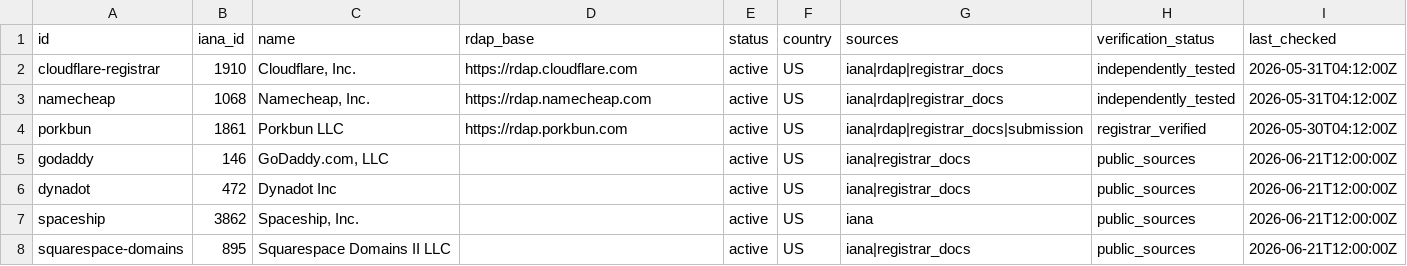
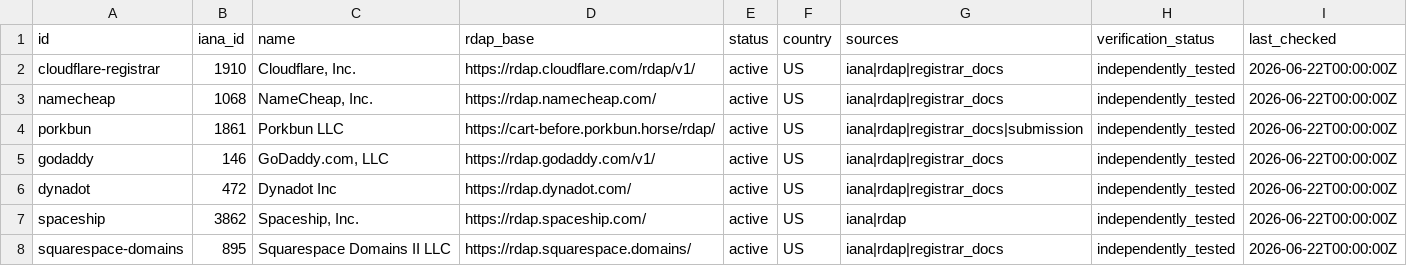
Before and after one commit to open-domain-data/open-domain-data, a CSV file: data/registrars.csv, drawn as a sheet.

Commit message:
Add per-field provenance to the registrar dataset (#5)
* Add per-field provenance to the registrar dataset

Introduces field_provenance on the registrar schema: any field can carry
its own source_url, verification_status and last_checked, authoritative
over the record-level provenance for that field. Backfilled iana_id,
name, rdap_base and status against the IANA registrar-ids registry.

Also corrects rdap_base against the IANA bootstrap for every sample
registrar that could be confirmed: Porkbun is cart-before.porkbun.horse
(not rdap.porkbun.com), Cloudflare carries the /rdap/v1/ path, and the
RDAP bases for GoDaddy, Dynadot and Squarespace Domains were filled in.
Spaceship's base could not be confirmed against the registry and is left
blank with public_sources provenance.

Surfaces field provenance on the registrar detail page and in the raw
JSON, documents it in the data dictionary, and bumps the registrar
schema and dataset to 2026.06.

* Correct per-field provenance statuses and verify RDAP against IANA

The first pass marked IANA-registry fields as independently_tested, which
overstated how they were checked. Per-field status now reflects how each field
was actually verified:

- iana_id, name and status are read from the IANA registrar-ids registry CSV
  (public_sources); status is a derived mapping (Accredited -> active).
- rdap_base takes its value from IANA and is then probed with a live RDAP query;
  confirming a valid RDAP response earns independently_tested.

Each provenance entry now carries a note explaining how the field was checked,
backed by a new optional note in the schema.

Also:
- Fill in Spaceship's rdap_base (rdap.spaceship.com) from the IANA registry —
  the first pass had left it blank claiming it could not be confirmed — and
  confirm the endpoint answers RDAP.
- Add scripts/verify-rdap.mjs (npm run verify:rdap): resolves every record
  against the IANA CSV, fails on any rdap_base drift, and probes each endpoint.
  This is the reproducible evidence behind the independently_tested status.
- Render a How checked column on the registrar provenance table.
- Update the data dictionary and changelog to document the per-field status model.

```diff
--- a/data/registrars.csv
+++ b/data/registrars.csv
@@ -1,8 +1,8 @@
 id,iana_id,name,rdap_base,status,country,sources,verification_status,last_checked
-cloudflare-registrar,1910,"Cloudflare, Inc.",https://rdap.cloudflare.com,active,US,"iana|rdap|registrar_docs",independently_tested,2026-05-31T04:12:00Z
-namecheap,1068,"Namecheap, Inc.",https://rdap.namecheap.com,active,US,"iana|rdap|registrar_docs",independently_tested,2026-05-31T04:12:00Z
-porkbun,1861,"Porkbun LLC",https://rdap.porkbun.com,active,US,"iana|rdap|registrar_docs|submission",registrar_verified,2026-05-30T04:12:00Z
-godaddy,146,"GoDaddy.com, LLC",,active,US,"iana|registrar_docs",public_sources,2026-06-21T12:00:00Z
-dynadot,472,"Dynadot Inc",,active,US,"iana|registrar_docs",public_sources,2026-06-21T12:00:00Z
-spaceship,3862,"Spaceship, Inc.",,active,US,"iana",public_sources,2026-06-21T12:00:00Z
-squarespace-domains,895,"Squarespace Domains II LLC",,active,US,"iana|registrar_docs",public_sources,2026-06-21T12:00:00Z
+cloudflare-registrar,1910,"Cloudflare, Inc.",https://rdap.cloudflare.com/rdap/v1/,active,US,"iana|rdap|registrar_docs",independently_tested,2026-06-22T00:00:00Z
+namecheap,1068,"NameCheap, Inc.",https://rdap.namecheap.com/,active,US,"iana|rdap|registrar_docs",independently_tested,2026-06-22T00:00:00Z
+porkbun,1861,"Porkbun LLC",https://cart-before.porkbun.horse/rdap/,active,US,"iana|rdap|registrar_docs|submission",independently_tested,2026-06-22T00:00:00Z
+godaddy,146,"GoDaddy.com, LLC",https://rdap.godaddy.com/v1/,active,US,"iana|rdap|registrar_docs",independently_tested,2026-06-22T00:00:00Z
+dynadot,472,"Dynadot Inc",https://rdap.dynadot.com/,active,US,"iana|rdap|registrar_docs",independently_tested,2026-06-22T00:00:00Z
+spaceship,3862,"Spaceship, Inc.",https://rdap.spaceship.com/,active,US,"iana|rdap",independently_tested,2026-06-22T00:00:00Z
+squarespace-domains,895,"Squarespace Domains II LLC",https://rdap.squarespace.domains/,active,US,"iana|rdap|registrar_docs",independently_tested,2026-06-22T00:00:00Z
```
Also changed, not shown: 9 other files.
